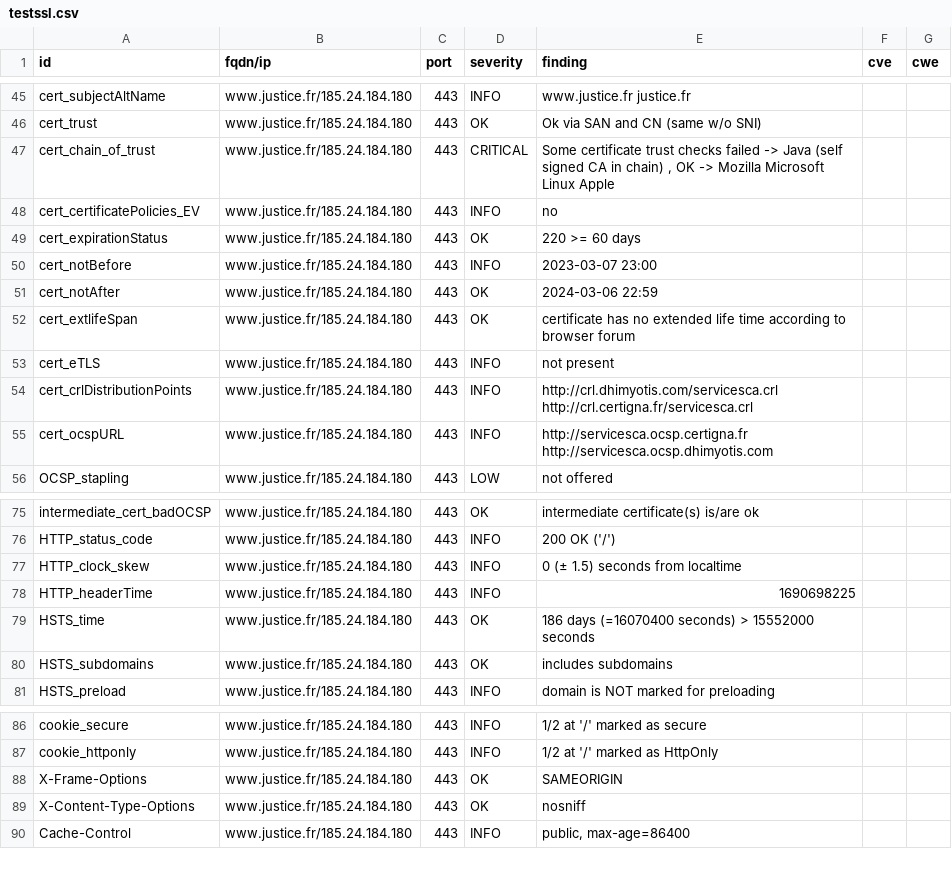
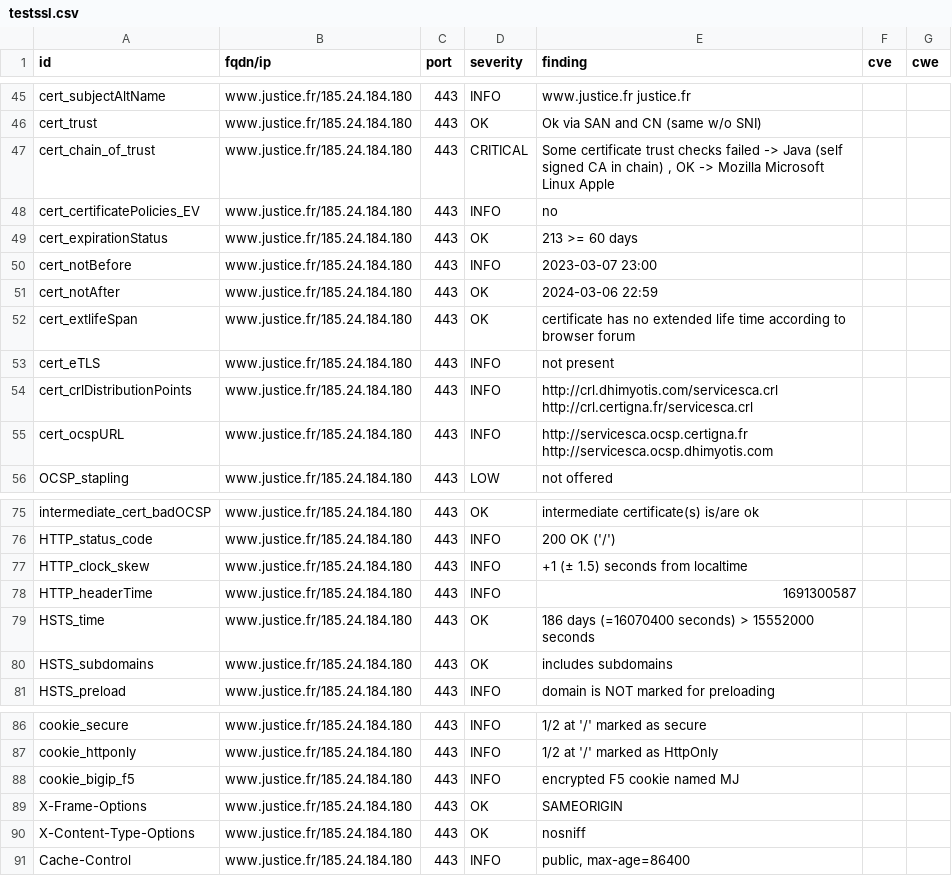
Before and after one commit to Cour-de-cassation/dashlord, a CSV file: results/aHR0cHM6Ly93d3cuanVzdGljZS5mcg==/testssl.csv, drawn as a sheet; only a part is shown, gaps mark what is left out.

Commit message:
update: https://www.justice.fr

```diff
--- a/results/aHR0cHM6Ly93d3cuanVzdGljZS5mcg==/testssl.csv
+++ b/results/aHR0cHM6Ly93d3cuanVzdGljZS5mcg==/testssl.csv
@@ -48,3 +48,3 @@
 "cert_certificatePolicies_EV","www.justice.fr/185.24.184.180","443","INFO","no","",""
-"cert_expirationStatus","www.justice.fr/185.24.184.180","443","OK","220 >= 60 days","",""
+"cert_expirationStatus","www.justice.fr/185.24.184.180","443","OK","213 >= 60 days","",""
 "cert_notBefore","www.justice.fr/185.24.184.180","443","INFO","2023-03-07 23:00","",""
@@ -76,4 +76,4 @@
 "HTTP_status_code","www.justice.fr/185.24.184.180","443","INFO","200 OK ('/')","",""
-"HTTP_clock_skew","www.justice.fr/185.24.184.180","443","INFO","0 (± 1.5) seconds from localtime","",""
-"HTTP_headerTime","www.justice.fr/185.24.184.180","443","INFO","1690698225","",""
+"HTTP_clock_skew","www.justice.fr/185.24.184.180","443","INFO","+1 (± 1.5) seconds from localtime","",""
+"HTTP_headerTime","www.justice.fr/185.24.184.180","443","INFO","1691300587","",""
 "HSTS_time","www.justice.fr/185.24.184.180","443","OK","186 days (=16070400 seconds) > 15552000 seconds","",""
@@ -87,2 +87,3 @@
 "cookie_httponly","www.justice.fr/185.24.184.180","443","INFO","1/2 at '/' marked as HttpOnly","",""
+"cookie_bigip_f5","www.justice.fr/185.24.184.180","443","INFO","encrypted F5 cookie named MJ","",""
 "X-Frame-Options","www.justice.fr/185.24.184.180","443","OK","SAMEORIGIN","",""
```
Also changed, not shown: 13 other files.
